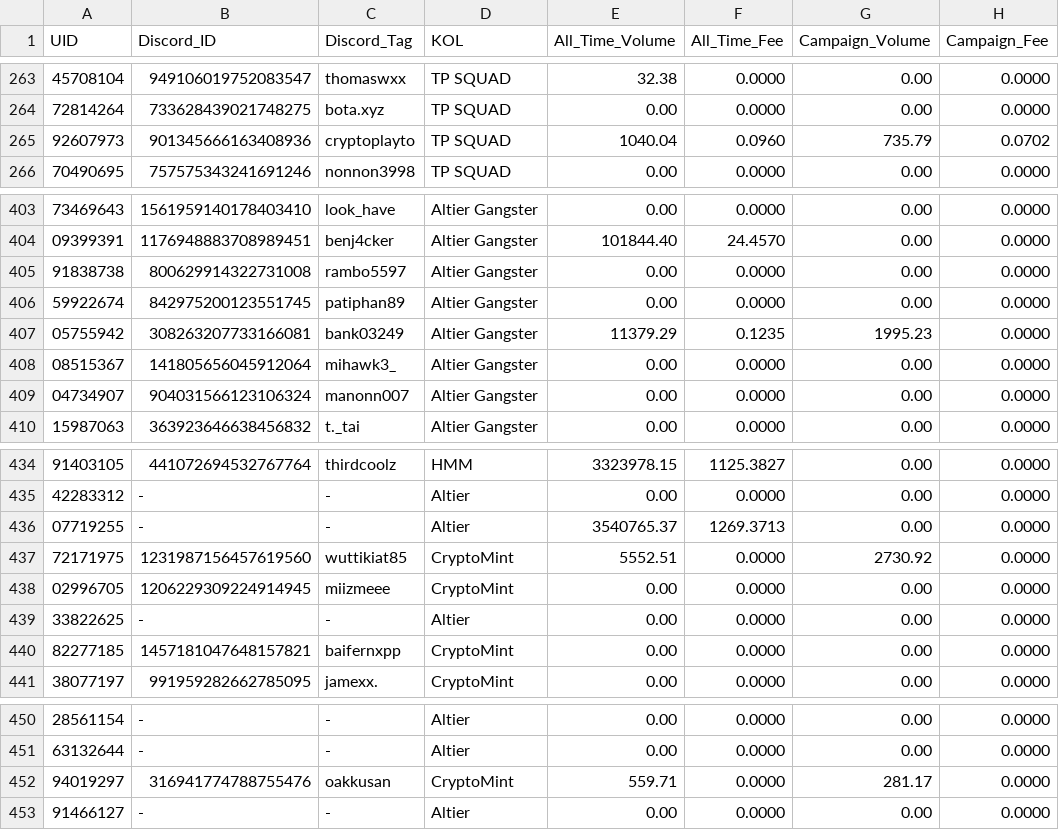
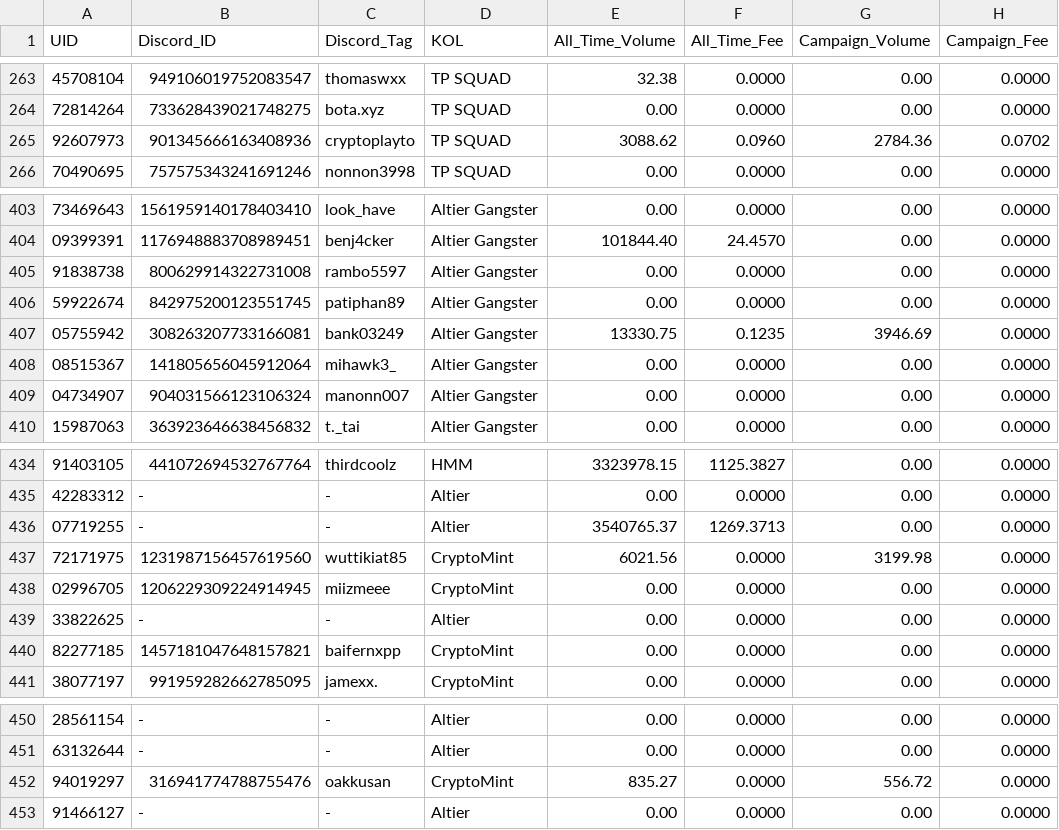
Before and after one commit to altiercenter-lab/Alt1er-MEXC-Dashboard, a CSV file: public/tickets/volume_comparison_dual.csv, drawn as a sheet; only a part is shown, gaps mark what is left out; the diff covers the shown part only; the diff names each change by its address in the sheet, - before the commit and + after, or states it on an @@ line.

```diff
--- a/public/tickets/volume_comparison_dual.csv
+++ b/public/tickets/volume_comparison_dual.csv
-E265 (All_Time_Volume): 1040.04
+E265 (All_Time_Volume): 3088.62
-G265 (Campaign_Volume): 735.79
+G265 (Campaign_Volume): 2784.36
-E407 (All_Time_Volume): 11379.29
+E407 (All_Time_Volume): 13330.75
-G407 (Campaign_Volume): 1995.23
+G407 (Campaign_Volume): 3946.69
-E437 (All_Time_Volume): 5552.51
+E437 (All_Time_Volume): 6021.56
-G437 (Campaign_Volume): 2730.92
+G437 (Campaign_Volume): 3199.98
-E452 (All_Time_Volume): 559.71
+E452 (All_Time_Volume): 835.27
-G452 (Campaign_Volume): 281.17
+G452 (Campaign_Volume): 556.72
```
Also changed, not shown: 13 edited cells elsewhere in this file, public/tickets/all_time_volume.csv, public/tickets/campaign_volume_nov2026.csv, 1 other file.
